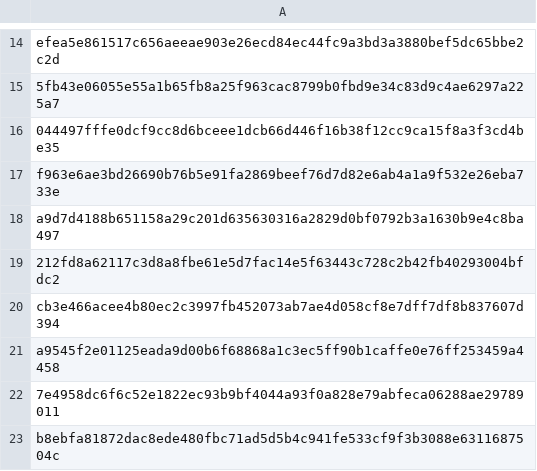
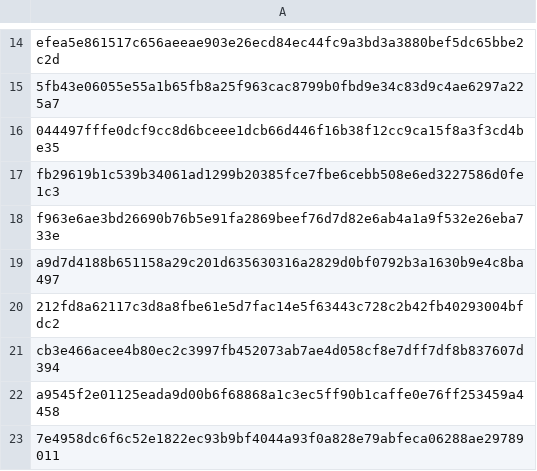
Before and after one commit to Enshteyn40/crdevice, a CSV file: mrkt.csv, drawn as a sheet; only a part is shown, gaps mark what is left out; the shorter side is filled out with more unchanged rows; the diff names each change by its address in the sheet, - before the commit and + after, or states it on an @@ line.

Commit message:
Update mrkt.csv

```diff
--- a/mrkt.csv
+++ b/mrkt.csv
+row 17: fb29619b1c539b34061ad1299b20385fce7fbe6cebb508e6ed3227586d0fe1c3
```
